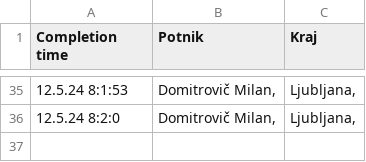
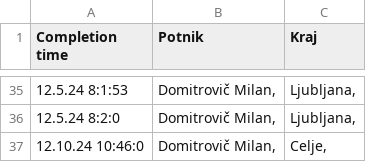
Before and after one commit to SRP-B/dat-za, a CSV file: active.csv, drawn as a sheet; only a part is shown, gaps mark what is left out.

Commit message:
Appv12

```diff
--- a/active.csv
+++ b/active.csv
@@ -36 +36,2 @@
 12.5.24 8:2:0;"Domitrovič Milan,";"Ljubljana,"
+12.10.24 10:46:0;"Domitrovič Milan,";"Celje,"
```
